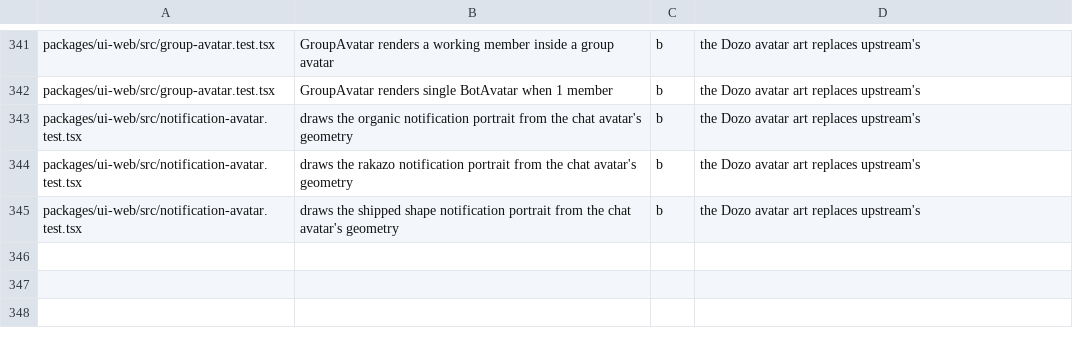
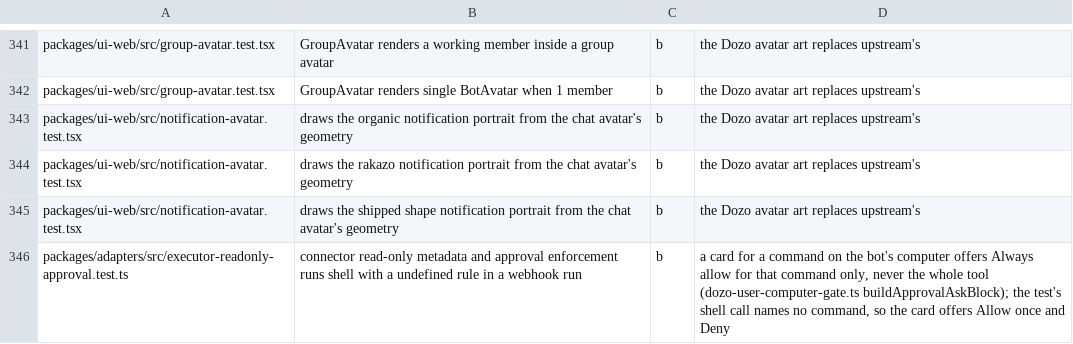
Before and after one commit to SSilistre-dev/dozo, a TSV file: dozo/brand/upstream-tests-known.tsv, drawn as a sheet; only a part is shown, gaps mark what is left out; the diff names each change by its address in the sheet, - before the commit and + after, or states it on an @@ line.

```diff
--- a/dozo/brand/upstream-tests-known.tsv
+++ b/dozo/brand/upstream-tests-known.tsv
+row 346: packages/adapters/src/executor-readonly-approval.test.ts | connector read-only metadata and approval enforcement runs shell with a undefined rule in a webhook run | b | a card for a command on the bot's computer offers Always allow for that command only, never the whole tool (dozo-user-computer-gate.ts buildApprovalAskBlock); the test's shell call names no command, so the card offers Allow once and Deny
```
Also changed, not shown: 3 other files.
